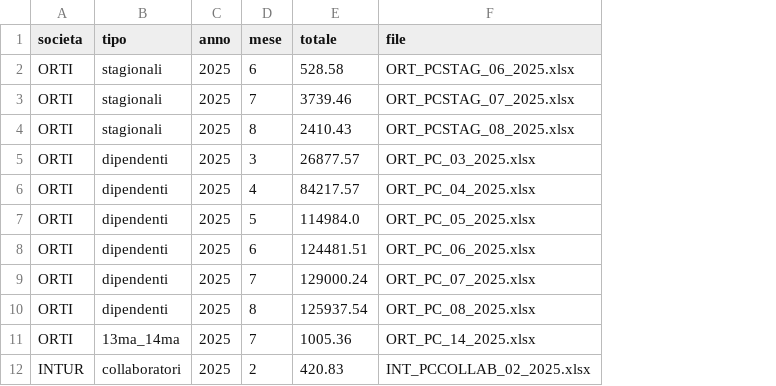
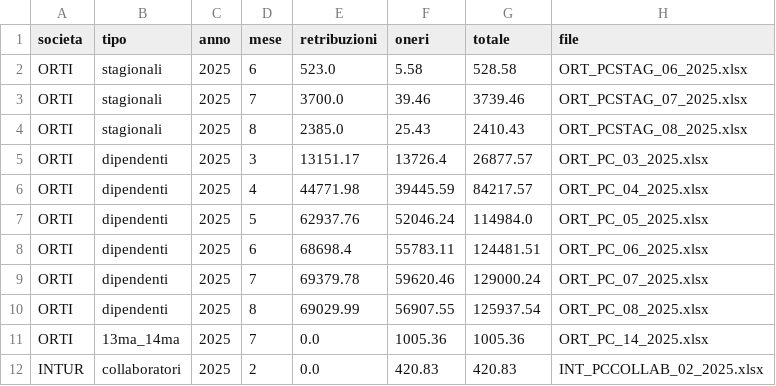
Before and after one commit to ste-hue/HotelOPS-CondGes, a CSV file: output/personale_dettaglio.csv, drawn as a sheet; only a part is shown; the diff names each change by its address in the sheet, - before the commit and + after, or states it on an @@ line.

```diff
--- a/output/personale_dettaglio.csv
+++ b/output/personale_dettaglio.csv
+column E (retribuzioni), rows 2-12: 523.0 | 3700.0 | 2385.0 | 13151.17 | 44771.98 | 62937.76 | 68698.4 | 69379.78 | 69029.99 | 0.0 | 0.0
+column F (oneri), rows 2-12: 5.58 | 39.46 | 25.43 | 13726.4 | 39445.59 | 52046.24 | 55783.11 | 59620.46 | 56907.55 | 1005.36 | 420.83
```
Also changed, not shown: output/INTUR_dashboard_semplificato.csv, output/ORTI_dashboard_semplificato.csv, 8 other files.
